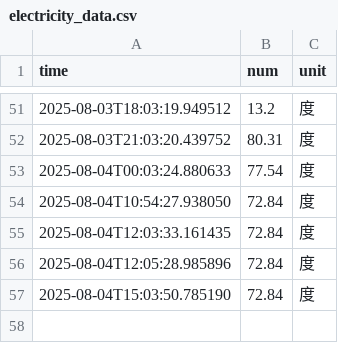
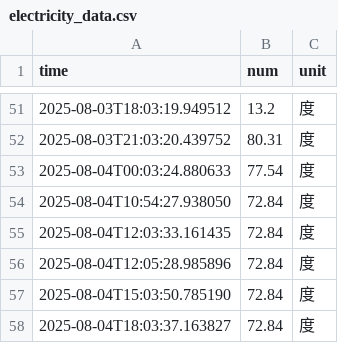
Before and after one commit to WuXiangM/nju_electric_monitor, a CSV file: data/electricity_data.csv, drawn as a sheet; only a part is shown, gaps mark what is left out; the diff names each change by its address in the sheet, - before the commit and + after, or states it on an @@ line.

```diff
--- a/data/electricity_data.csv
+++ b/data/electricity_data.csv
+row 58: 2025-08-04T18:03:37.163827 | 72.84 | 度
```
Also changed, not shown: 5 other files.
